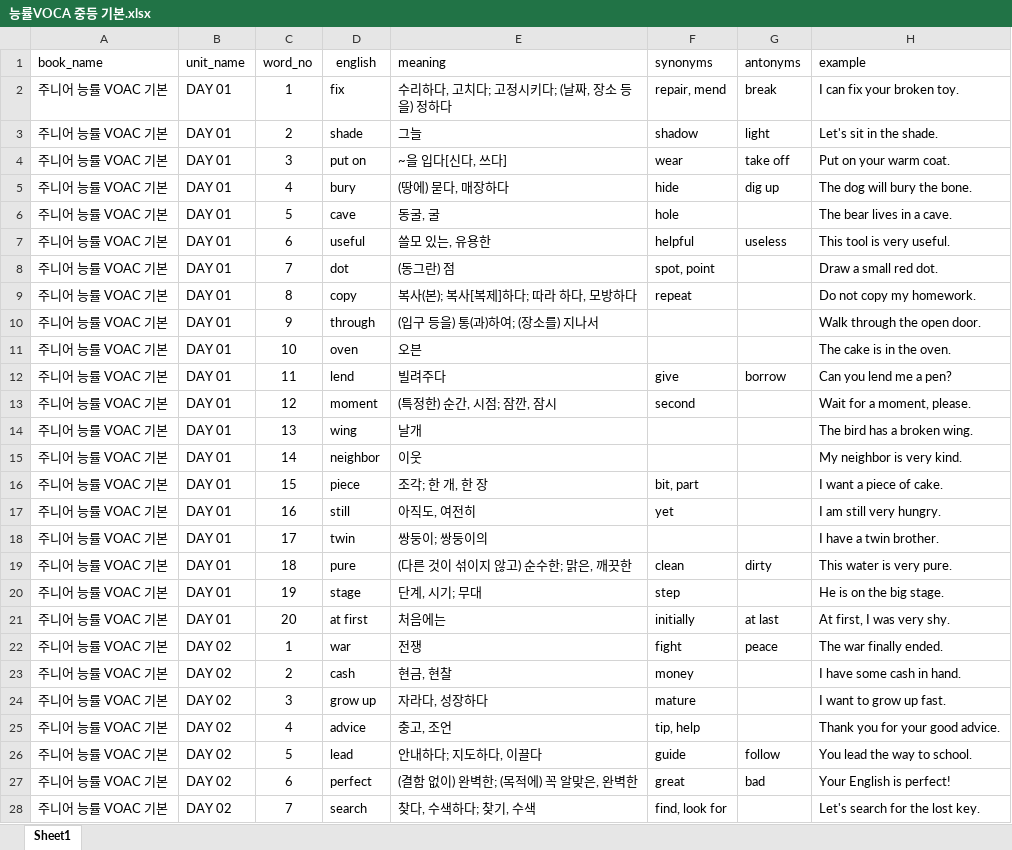
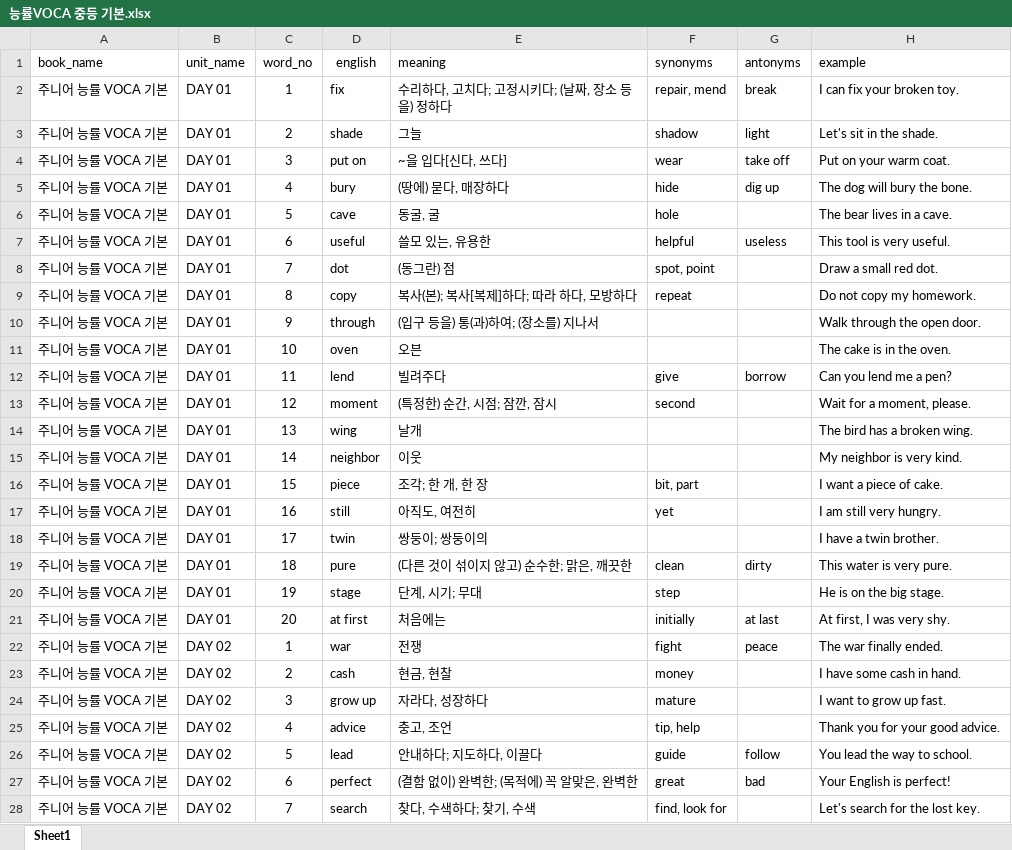
Before and after one commit to ytrdheather/workbookmaker, an Excel workbook: excel/능률VOCA 중등 기본.xlsx, sheet Sheet1, drawn as a sheet; only a part is shown; values as stored, in another font and other column widths than the file's, no borders; the diff covers the shown part only; the diff names each change by its address in the sheet, - before the commit and + after, or states it on an @@ line.

```diff
--- a/excel/능률VOCA 중등 기본.xlsx (sheet Sheet1)
+++ b/excel/능률VOCA 중등 기본.xlsx (sheet Sheet1)
-A2:A28 (book_name): 주니어 능률 VOAC 기본
+A2:A28 (book_name): 주니어 능률 VOCA 기본
```
Also changed, not shown: 1173 edited cells elsewhere in this sheet, 37 other files.
